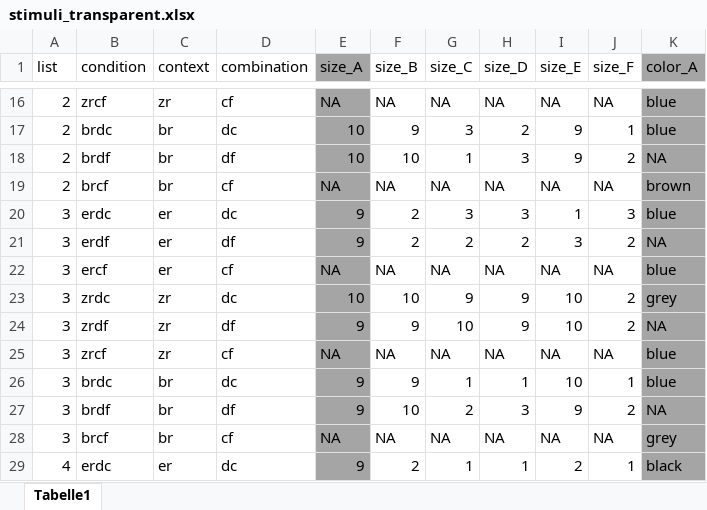
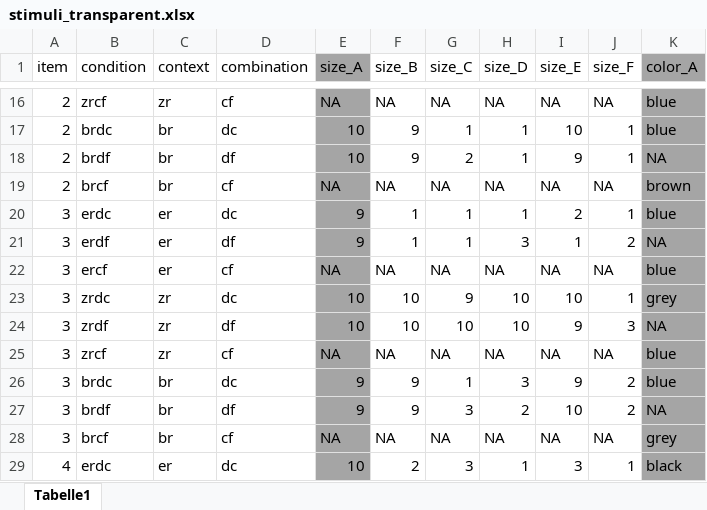
Before and after one commit to HeningWang/huashan, an Excel workbook: stimuli_transparent.xlsx, sheet Tabelle1, drawn as a sheet; only a part is shown, gaps mark what is left out; values as stored, in another font and other column widths than the file's, no borders; the diff covers the shown part only; the diff names each change by its address in the sheet, - before the commit and + after, or states it on an @@ line.

Commit message:
include list column

```diff
--- a/stimuli_transparent.xlsx (sheet Tabelle1)
+++ b/stimuli_transparent.xlsx (sheet Tabelle1)
-A1: list
+A1: item
-G17 (size_C): 3
+G17 (size_C): 1
-H17 (size_D): 2
+H17 (size_D): 1
-I17 (size_E): 9
+I17 (size_E): 10
-F18 (size_B): 10
+F18 (size_B): 9
-G18 (size_C): 1
+G18 (size_C): 2
-H18 (size_D): 3
+H18 (size_D): 1
-J18 (size_F): 2
+J18 (size_F): 1
-F20:F21 (size_B): 2
+F20:F21 (size_B): 1
-G20 (size_C): 3
+G20 (size_C): 1
-H20 (size_D): 3
+H20 (size_D): 1
-I20 (size_E): 1
+I20 (size_E): 2
-J20 (size_F): 3
+J20 (size_F): 1
-G21 (size_C): 2
+G21 (size_C): 1
-H21 (size_D): 2
+H21 (size_D): 3
-I21 (size_E): 3
+I21 (size_E): 1
-H23:H24 (size_D): 9
+H23:H24 (size_D): 10
-J23 (size_F): 2
+J23 (size_F): 1
-E24 (size_A): 9
+E24 (size_A): 10
-F24 (size_B): 9
+F24 (size_B): 10
-I24 (size_E): 10
+I24 (size_E): 9
-J24 (size_F): 2
+J24 (size_F): 3
-H26 (size_D): 1
+H26 (size_D): 3
-I26 (size_E): 10
+I26 (size_E): 9
-J26 (size_F): 1
+J26 (size_F): 2
-F27 (size_B): 10
+F27 (size_B): 9
-G27 (size_C): 2
+G27 (size_C): 3
-H27 (size_D): 3
+H27 (size_D): 2
-I27 (size_E): 9
+I27 (size_E): 10
-E29 (size_A): 9
+E29 (size_A): 10
-G29 (size_C): 1
+G29 (size_C): 3
-I29 (size_E): 2
+I29 (size_E): 3
```
Also changed, not shown: 333 edited cells elsewhere in this sheet.
